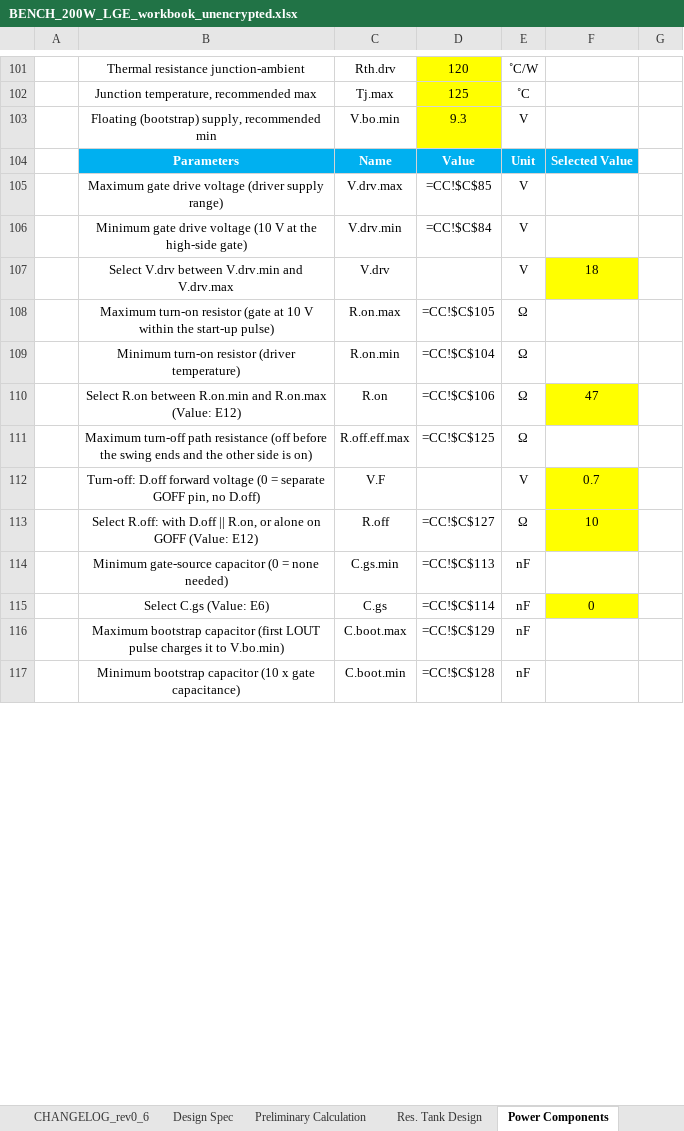
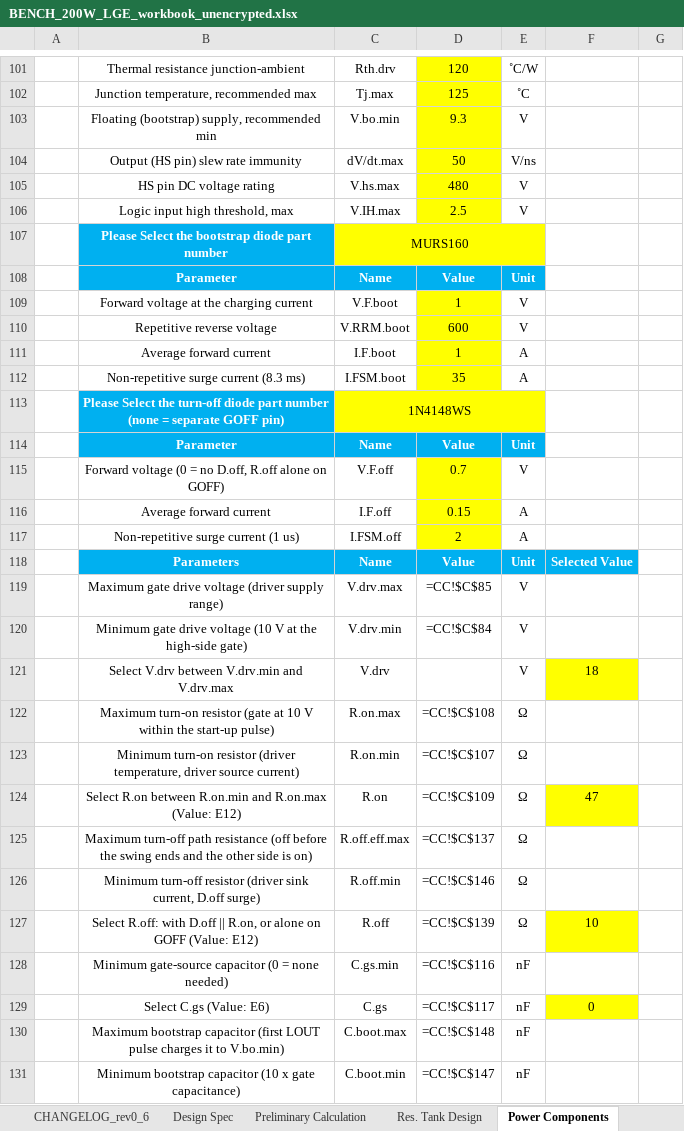
Before and after one commit to yohan924-ops/L6790A-Single-Stage-PFC-LLC-Converter, an Excel workbook: Calculation Excel Sheet/variants/BENCH_200W_LGE_workbook_unencrypted.xlsx, sheet Power Components, drawn as a sheet; only a part is shown, gaps mark what is left out; values as stored, in another font and other column widths than the file's, no borders; formulas without a stored value are shown as written; charts and pictures not drawn; removed rows and columns are numbered as before the commit, all else as after; the diff covers the shown part only; the diff names each change by its address in the sheet, - before the commit and + after, or states it on an @@ line.

```diff
--- a/Calculation Excel Sheet/variants/BENCH_200W_LGE_workbook_unencrypted.xlsx (sheet Power Components)
+++ b/Calculation Excel Sheet/variants/BENCH_200W_LGE_workbook_unencrypted.xlsx (sheet Power Components)
+row 104:  | Output (HS pin) slew rate immunity | dV/dt.max | 50 | V/ns
+row 105:  | HS pin DC voltage rating | V.hs.max | 480 | V
+row 106:  | Logic input high threshold, max | V.IH.max | 2.5 | V
+row 107:  | Please Select the bootstrap diode part number | MURS160
+row 108:  | Parameter | Name | Value | Unit
+row 109:  | Forward voltage at the charging current | V.F.boot | 1 | V
+row 110:  | Repetitive reverse voltage | V.RRM.boot | 600 | V
+row 111:  | Average forward current | I.F.boot | 1 | A
+row 112:  | Non-repetitive surge current (8.3 ms) | I.FSM.boot | 35 | A
+row 113:  | Please Select the turn-off diode part number (none = separate GOFF pin) | 1N4148WS
+row 114:  | Parameter | Name | Value | Unit
+row 115:  | Forward voltage (0 = no D.off, R.off alone on GOFF) | V.F.off | 0.7 | V
+row 116:  | Average forward current | I.F.off | 0.15 | A
+row 117:  | Non-repetitive surge current (1 us) | I.FSM.off | 2 | A
-D122: =CC!$C$105
+D122: =CC!$C$108
-B123: …resistor (driver temperature)
+B123: …resistor (driver temperature, driver source current)
-D123: =CC!$C$104
+D123: =CC!$C$107
-D124: =CC!$C$106
+D124: =CC!$C$109
-D125: =CC!$C$125
+D125: =CC!$C$137
-row 112:  | Turn-off: D.off forward voltage (0 = separate GOFF pin, no D.off) | V.F |  | V | 0.7
+row 126:  | Minimum turn-off resistor (driver sink current, D.off surge) | R.off.min | =CC!$C$146 | Ω
-D127: =CC!$C$127
+D127: =CC!$C$139
-D128: =CC!$C$113
+D128: =CC!$C$116
-D129: =CC!$C$114
+D129: =CC!$C$117
-D130: =CC!$C$129
+D130: =CC!$C$148
-D131: =CC!$C$128
+D131: =CC!$C$147
```
Also changed, not shown: 27 added rows, 1 removed row and 25 edited cells elsewhere in this sheet, sheet CC, sheet CHANGELOG_rev0_6, formulas that keep their value, charts or pictures, Calculation Excel Sheet/GUIDE_PQ50_657W_workbook_rev0_6_unencrypted.xlsx, Calculation Excel Sheet/variants/3CORE_670W_workbook_unencrypted.xlsx, 11 other files.
